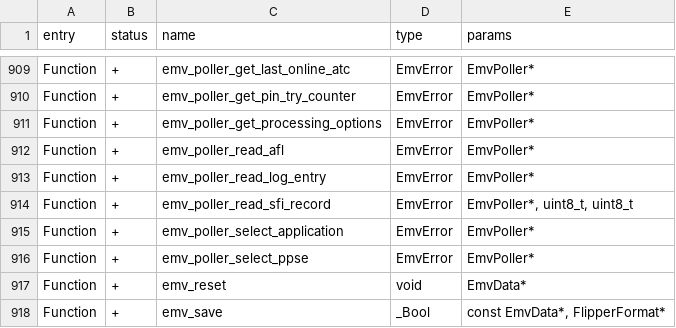
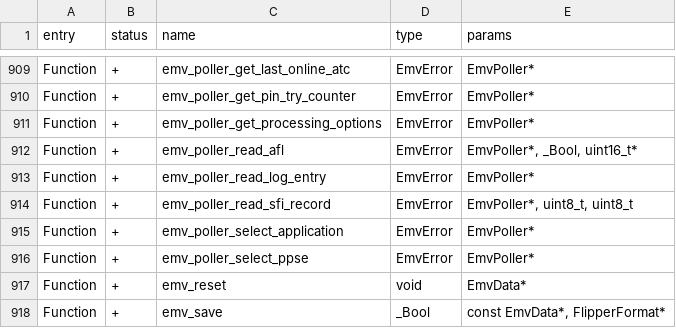
Before and after one commit to Gustav-png/Moon-Firmware, a CSV file: targets/f7/api_symbols.csv, drawn as a sheet; only a part is shown, gaps mark what is left out.

```diff
--- a/targets/f7/api_symbols.csv
+++ b/targets/f7/api_symbols.csv
@@ -911,3 +911,3 @@ Function,+,emv_poller_get_pin_try_counter,EmvError,EmvPoller*
 Function,+,emv_poller_get_processing_options,EmvError,EmvPoller*
-Function,+,emv_poller_read_afl,EmvError,EmvPoller*
+Function,+,emv_poller_read_afl,EmvError,"EmvPoller*, _Bool, uint16_t*"
 Function,+,emv_poller_read_log_entry,EmvError,EmvPoller*
```
Also changed, not shown: 5 other files.
